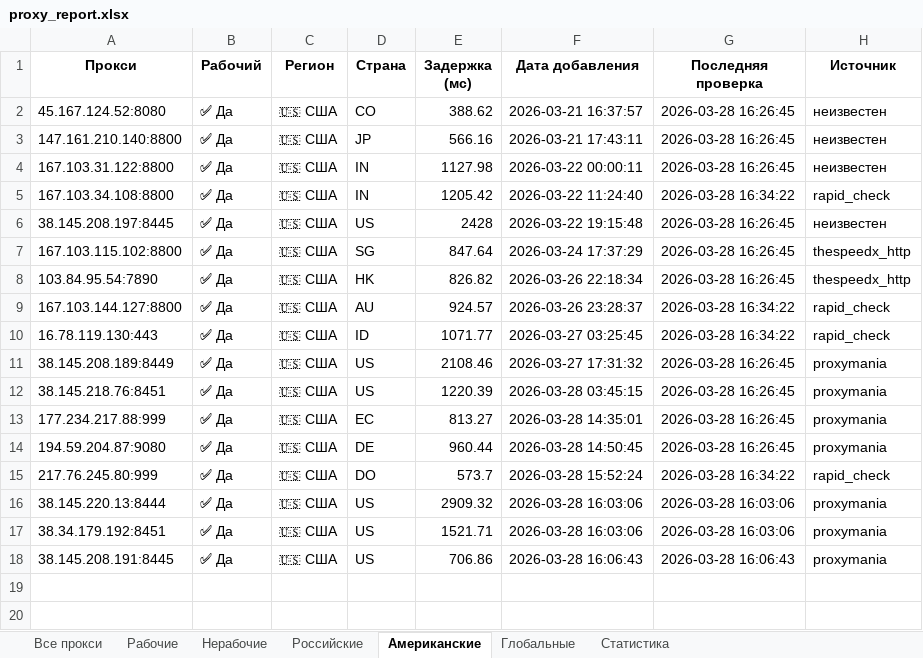
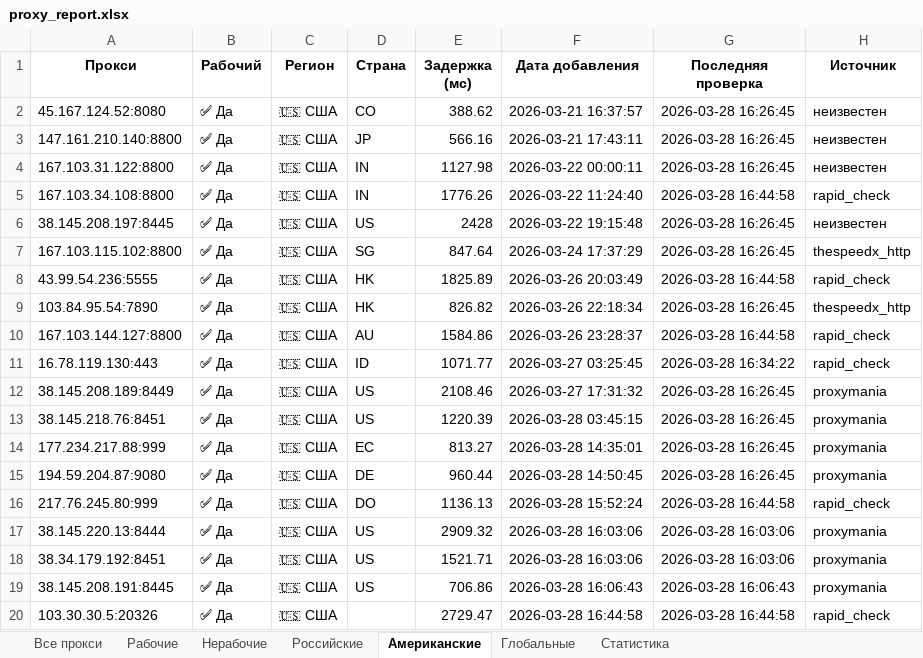
Before and after one commit to Ganjo1st/Proctor, an Excel workbook: reports/proxy_report.xlsx, sheet Американские, drawn as a sheet; values as stored, in another font and other column widths than the file's, no borders; addresses are those after the commit; the diff names each change by its address in the sheet, - before the commit and + after, or states it on an @@ line.

```diff
--- a/reports/proxy_report.xlsx (sheet Американские)
+++ b/reports/proxy_report.xlsx (sheet Американские)
-E5 (Задержка (мс)): 1205.42
+E5 (Задержка (мс)): 1776.26
-G5 (Последняя проверка): 2026-03-28 16:34:22
+G5 (Последняя проверка): 2026-03-28 16:44:58
+row 8: 43.99.54.236:5555 | ✅ Да | 🇺🇸 США | HK | 1825.89 | 2026-03-26 20:03:49 | 2026-03-28 16:44:58 | rapid_check
-E10 (Задержка (мс)): 924.57
+E10 (Задержка (мс)): 1584.86
-G10 (Последняя проверка): 2026-03-28 16:34:22
+G10 (Последняя проверка): 2026-03-28 16:44:58
-E16 (Задержка (мс)): 573.7
+E16 (Задержка (мс)): 1136.13
-G16 (Последняя проверка): 2026-03-28 16:34:22
+G16 (Последняя проверка): 2026-03-28 16:44:58
+row 20: 103.30.30.5:20326 | ✅ Да | 🇺🇸 США |  | 2729.47 | 2026-03-28 16:44:58 | 2026-03-28 16:44:58 | rapid_check
```
Also changed, not shown: sheet Все прокси, sheet Рабочие, sheet Глобальные, sheet Статистика, 6 other files.
